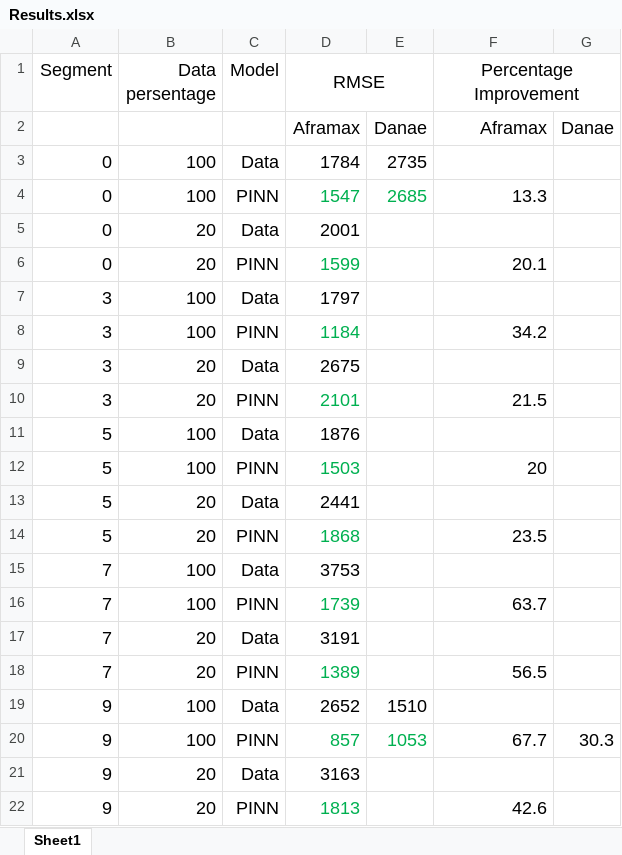
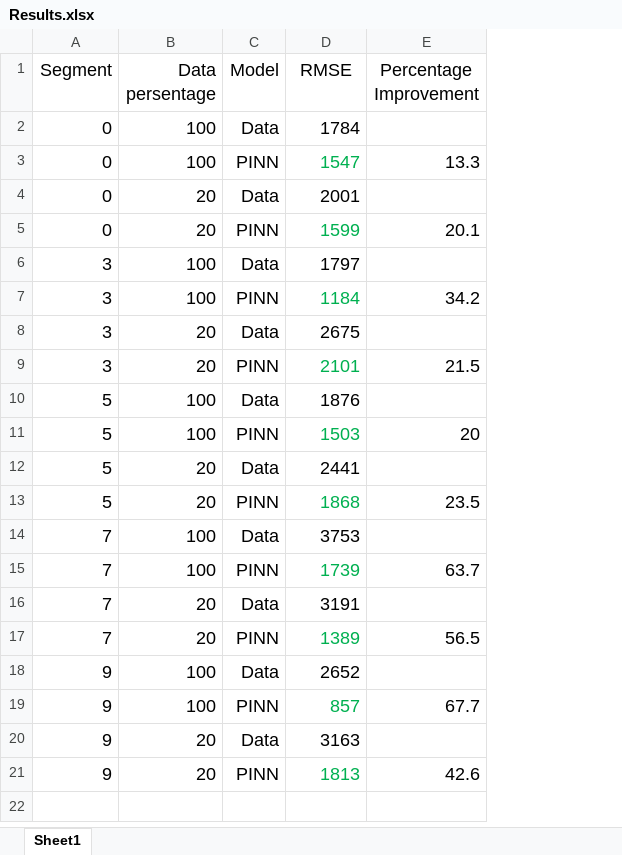
Before and after one commit to kiriakos2004/DL_Democritos_ptyx, an Excel workbook: Results.xlsx, sheet Sheet1, drawn as a sheet; values as stored, in another font and other column widths than the file's, no borders; removed rows and columns are numbered as before the commit, all else as after; the diff names each change by its address in the sheet, - before the commit and + after, or states it on an @@ line.

```diff
--- a/Results.xlsx (sheet Sheet1)
+++ b/Results.xlsx (sheet Sheet1)
-column E, rows 3-20: 2735 | 2685 |  |  |  |  |  |  |  |  |  |  |  |  |  |  | 1510 | 1053
-column G, row 20: 30.3
-D1:E1 merged
-F1:G1 merged
-row 2:  |  |  | Aframax | Danae | Aframax | Danae
```
Also changed, not shown: 8 other files.
